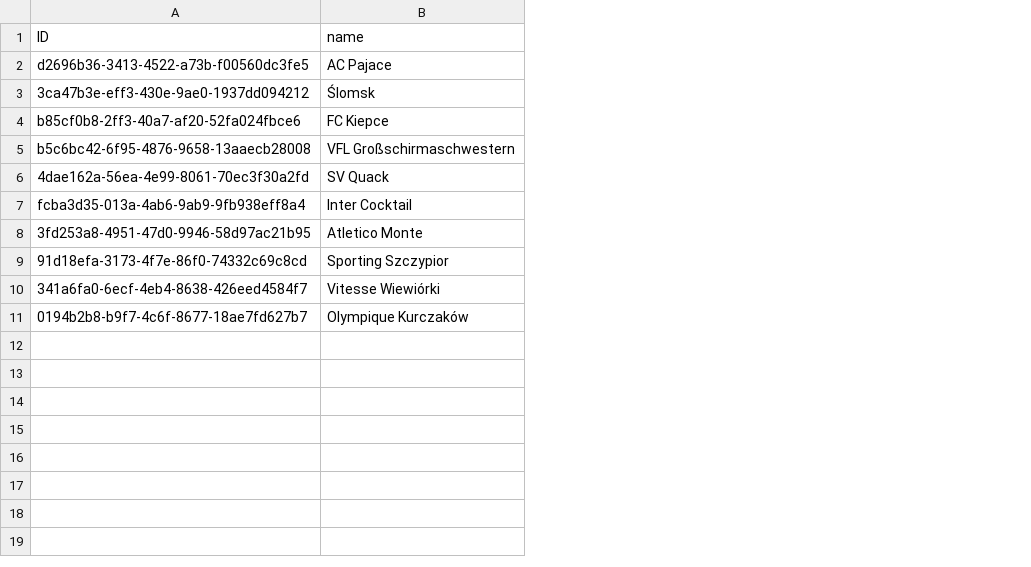
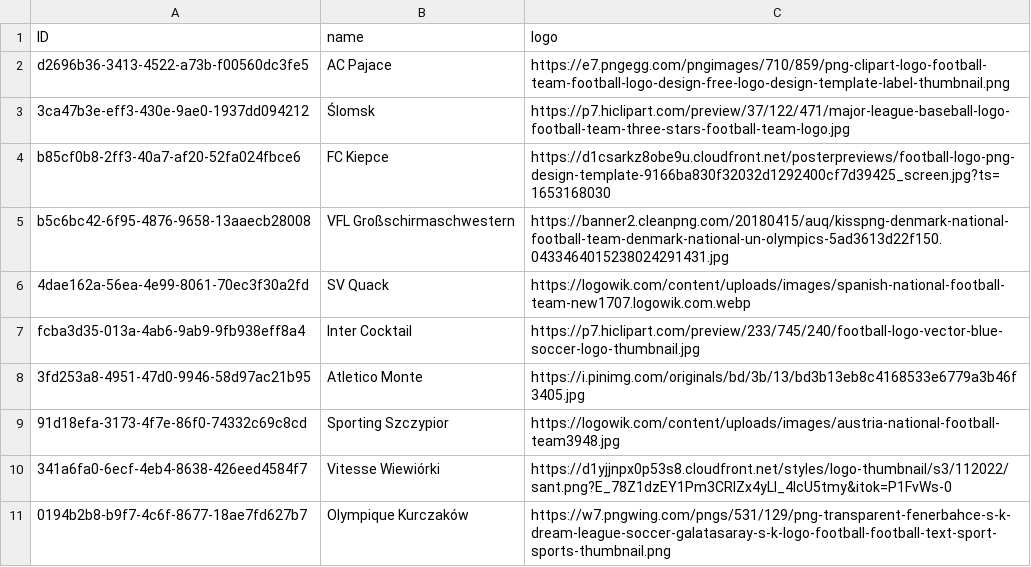
Before and after one commit to Papunio/ADWTMP, a CSV file: db/data/db-Teams.csv, drawn as a sheet; the diff names each change by its address in the sheet, - before the commit and + after, or states it on an @@ line.

Commit message:
Add team logo

```diff
--- a/db/data/db-Teams.csv
+++ b/db/data/db-Teams.csv
+column C (logo), rows 2-11: https://e7.pngegg.com/pngimages/710/859/png-clipart-logo-football-team-football-logo-design-free-logo-design-template-label-thumbnail.png | https://p7.hiclipart.com/preview/37/122/471/major-league-baseball-logo-football-team-three-stars-football-team-logo.jpg | https://d1csarkz8obe9u.cloudfront.net/posterpreviews/football-logo-png-design-template-9166ba830f32032d1292400cf7d39425_screen.jpg?ts=1653168030 | https://banner2.cleanpng.com/20180415/auq/kisspng-denmark-national-football-team-denmark-national-un-olympics-5ad3613d22f150.0433464015238024291431.jpg | https://logowik.com/content/uploads/images/spanish-national-football-team-new1707.logowik.com.webp | https://p7.hiclipart.com/preview/233/745/240/football-logo-vector-blue-soccer-logo-thumbnail.jpg | https://i.pinimg.com/originals/bd/3b/13/bd3b13eb8c4168533e6779a3b46f3405.jpg | https://logowik.com/content/uploads/images/austria-national-football-team3948.jpg | https://d1yjjnpx0p53s8.cloudfront.net/styles/logo-thumbnail/s3/112022/sant.png?E_78Z1dzEY1Pm3CRIZx4yLl_4lcU5tmy&itok=P1FvWs-0 | https://w7.pngwing.com/pngs/531/129/png-transparent-fenerbahce-s-k-dream-league-soccer-galatasaray-s-k-logo-football-football-text-sport-sports-thumbnail.png
```
Also changed, not shown: 5 other files.
